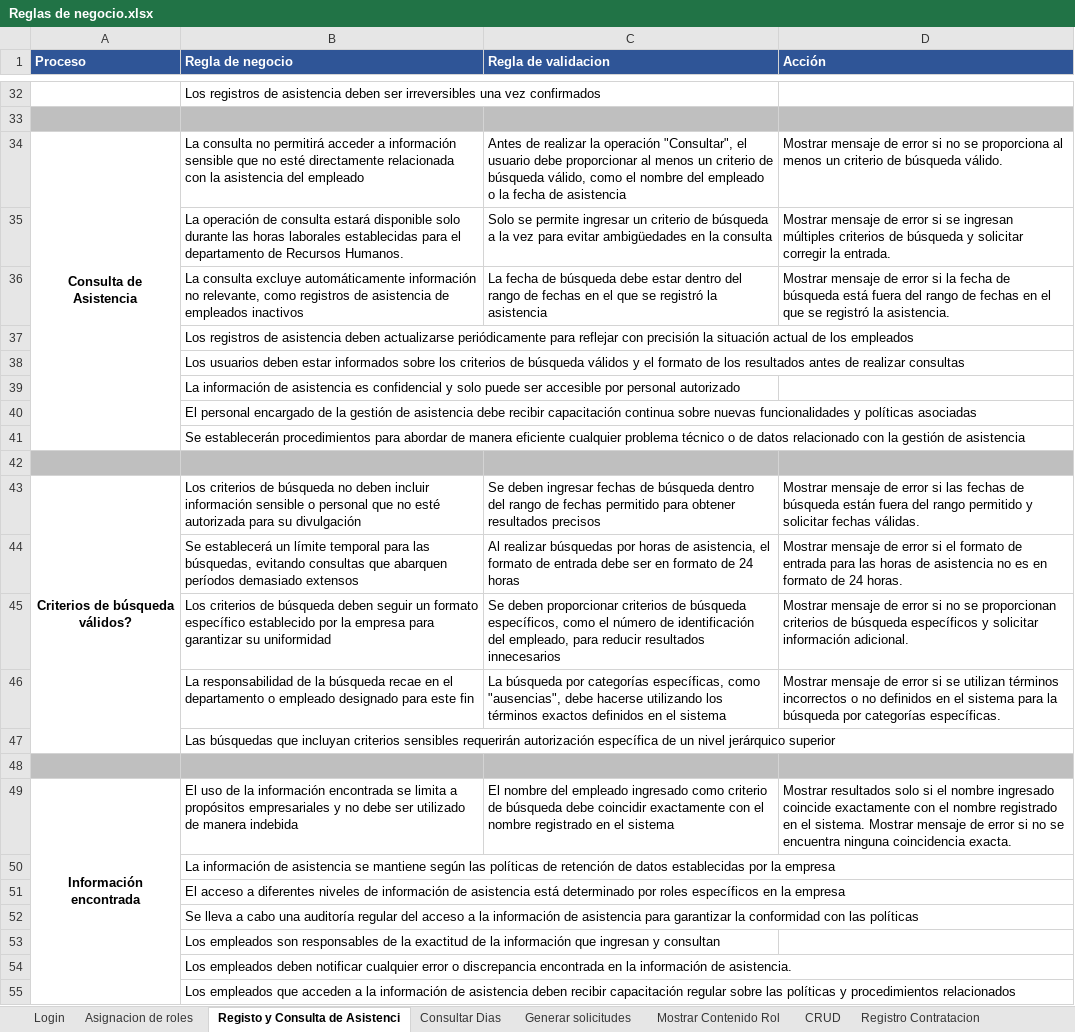
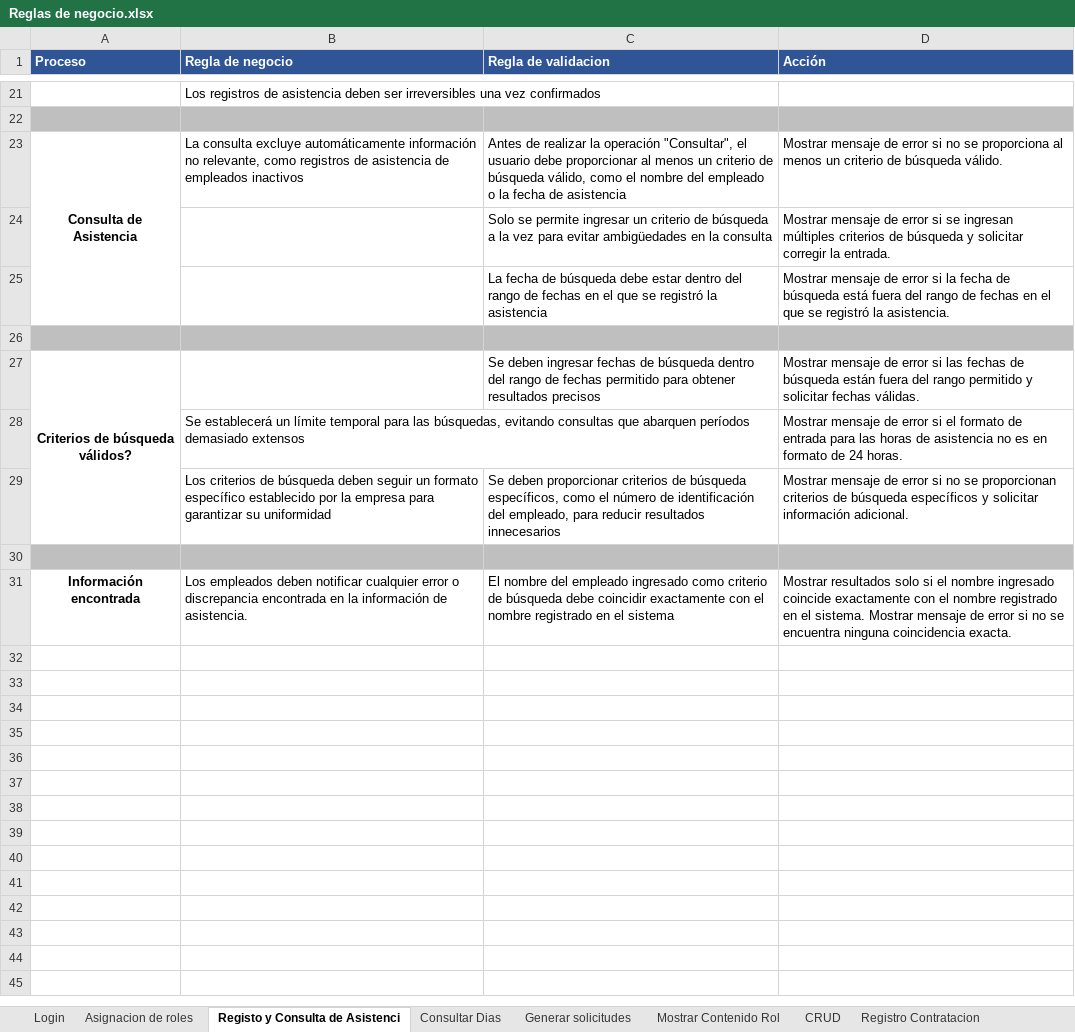
Before and after one commit to EdisonGualle/SIGDCOLTA, an Excel workbook: Documents/Reglas de negocio.xlsx, sheet Registo y Consulta de Asistenci, drawn as a sheet; only a part is shown, gaps mark what is left out; values as stored, in another font and other column widths than the file's, no borders; removed rows and columns are numbered as before the commit, all else as after; the diff covers the shown part only; the diff names each change by its address in the sheet, - before the commit and + after, or states it on an @@ line.

Commit message:
Actualizar la carpeta Documents

```diff
--- a/Documents/Reglas de negocio.xlsx (sheet Registo y Consulta de Asistenci)
+++ b/Documents/Reglas de negocio.xlsx (sheet Registo y Consulta de Asistenci)
-B23 (Regla de negocio): La consulta no permitirá acceder a información sensible que no esté directamente relacionada con la asistencia del empleado
+B23 (Regla de negocio): La consulta excluye automáticamente información no relevante, como registros de asistencia de empleados inactivos
-B24 (Regla de negocio): La operación de consulta estará disponible solo durante las horas laborales establecidas para el departamento de Recursos Humanos.
+B24 (Regla de negocio): (empty)
-B25 (Regla de negocio): La consulta excluye automáticamente información no relevante, como registros de asistencia de empleados inactivos
+B25 (Regla de negocio): (empty)
-row 37:  | Los registros de asistencia deben actualizarse periódicamente para reflejar con precisión la situación actual de los empleados
-row 38:  | Los usuarios deben estar informados sobre los criterios de búsqueda válidos y el formato de los resultados antes de realizar consultas
-row 39:  | La información de asistencia es confidencial y solo puede ser accesible por personal autorizado
-row 40:  | El personal encargado de la gestión de asistencia debe recibir capacitación continua sobre nuevas funcionalidades y políticas asociadas
-row 41:  | Se establecerán procedimientos para abordar de manera eficiente cualquier problema técnico o de datos relacionado con la gestión de asistencia
-B27 (Regla de negocio): Los criterios de búsqueda no deben incluir información sensible o personal que no esté autorizada para su divulgación
+B27 (Regla de negocio): (empty)
-C28 (Regla de validacion): Al realizar búsquedas por horas de asistencia, el formato de entrada debe ser en formato de 24 horas
+C28 (Regla de validacion): (empty)
-row 46:  | La responsabilidad de la búsqueda recae en el departamento o empleado designado para este fin | La búsqueda por categorías específicas, como "ausencias", debe hacerse utilizando los términos exactos definidos en el sistema | Mostrar mensaje de error si se utilizan términos incorrectos o no definidos en el sistema para la búsqueda por categorías específicas.
-row 47:  | Las búsquedas que incluyan criterios sensibles requerirán autorización específica de un nivel jerárquico superior
-A49:A55 merged
-B31 (Regla de negocio): El uso de la información encontrada se limita a propósitos empresariales y no debe ser utilizado de manera indebida
+B31 (Regla de negocio): Los empleados deben notificar cualquier error o discrepancia encontrada en la información de asistencia.
-row 50:  | La información de asistencia se mantiene según las políticas de retención de datos establecidas por la empresa
-row 51:  | El acceso a diferentes niveles de información de asistencia está determinado por roles específicos en la empresa
-row 52:  | Se lleva a cabo una auditoría regular del acceso a la información de asistencia para garantizar la conformidad con las políticas
-row 53:  | Los empleados son responsables de la exactitud de la información que ingresan y consultan
-row 54:  | Los empleados deben notificar cualquier error o discrepancia encontrada en la información de asistencia.
-row 55:  | Los empleados que acceden a la información de asistencia deben recibir capacitación regular sobre las políticas y procedimientos relacionados
```
Also changed, not shown: 11 removed rows and 7 edited cells elsewhere in this sheet, sheet Login, sheet CRUD, sheet Asignacion de roles, sheet Registro Contratacion, sheet Mostrar Contenido Rol, sheet Consultar Dias, 6 other files.
